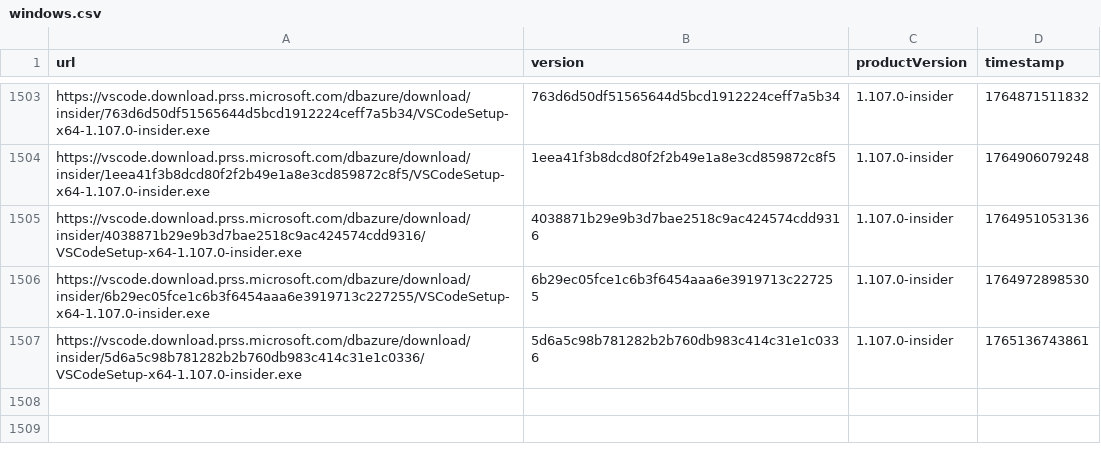
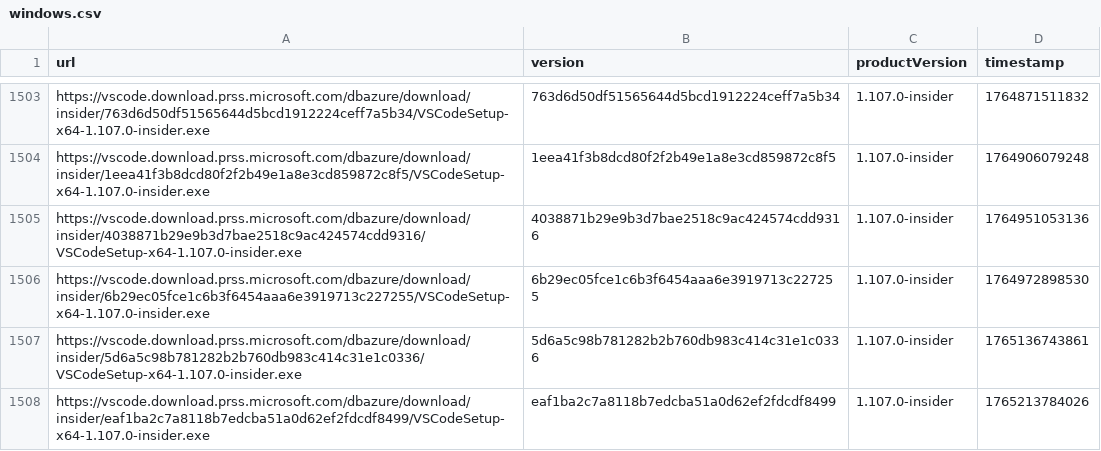
Before and after one commit to yamachu/vscode-insiders-tracker, a CSV file: windows.csv, drawn as a sheet; only a part is shown, gaps mark what is left out.

```diff
--- a/windows.csv
+++ b/windows.csv
@@ -1507 +1507,2 @@ url,version,productVersion,timestamp
 "https://vscode.download.prss.microsoft.com/dbazure/download/insider/5d6a5c98b781282b2b760db983c414c31e1c0336/VSCodeSetup-x64-1.107.0-insider.exe","5d6a5c98b781282b2b760db983c414c31e1c0336","1.107.0-insider",1765136743861
+"https://vscode.download.prss.microsoft.com/dbazure/download/insider/eaf1ba2c7a8118b7edcba51a0d62ef2fdcdf8499/VSCodeSetup-x64-1.107.0-insider.exe","eaf1ba2c7a8118b7edcba51a0d62ef2fdcdf8499","1.107.0-insider",1765213784026
```
Also changed, not shown: darwin.csv.
